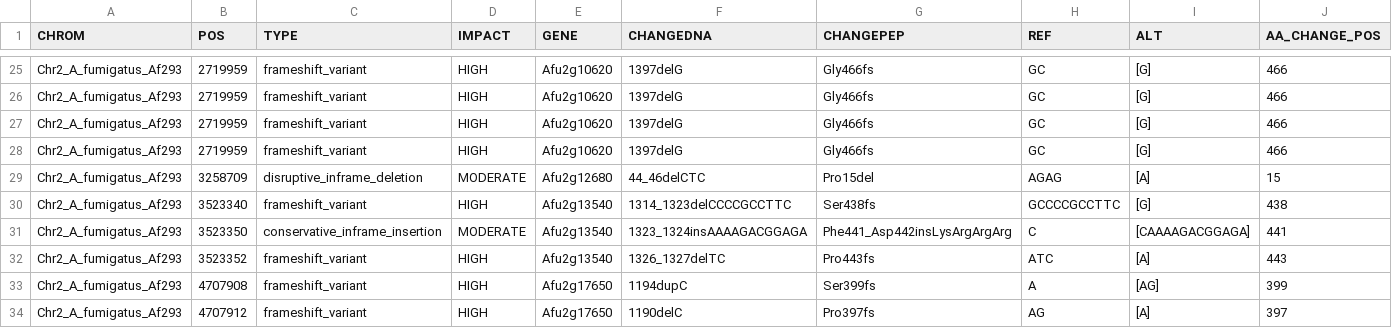
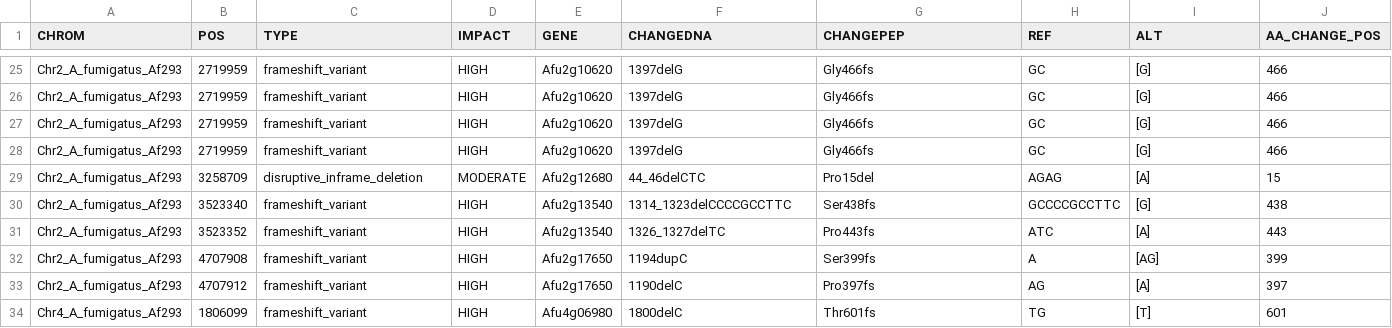
Before and after one commit to stajichlab/Afum_LH-EVOL, a TSV file: snpEff/Obar.snpEff_protdomain.tsv, drawn as a sheet; only a part is shown, gaps mark what is left out; the shorter side is filled out with more unchanged rows; rows hold the shown columns only; the diff names each change by its address in the sheet, - before the commit and + after, or states it on an @@ line.

```diff
--- a/snpEff/Obar.snpEff_protdomain.tsv
+++ b/snpEff/Obar.snpEff_protdomain.tsv
-row 31: Chr2_A_fumigatus_Af293 | 3523350 | conservative_inframe_insertion | MODERATE | Afu2g13540 | 1323_1324insAAAAGACGGAGA | Phe441_Asp442insLysArgArgArg | C | [CAAAAGACGGAGA] | 441
```
Also changed, not shown: 9 other files.
